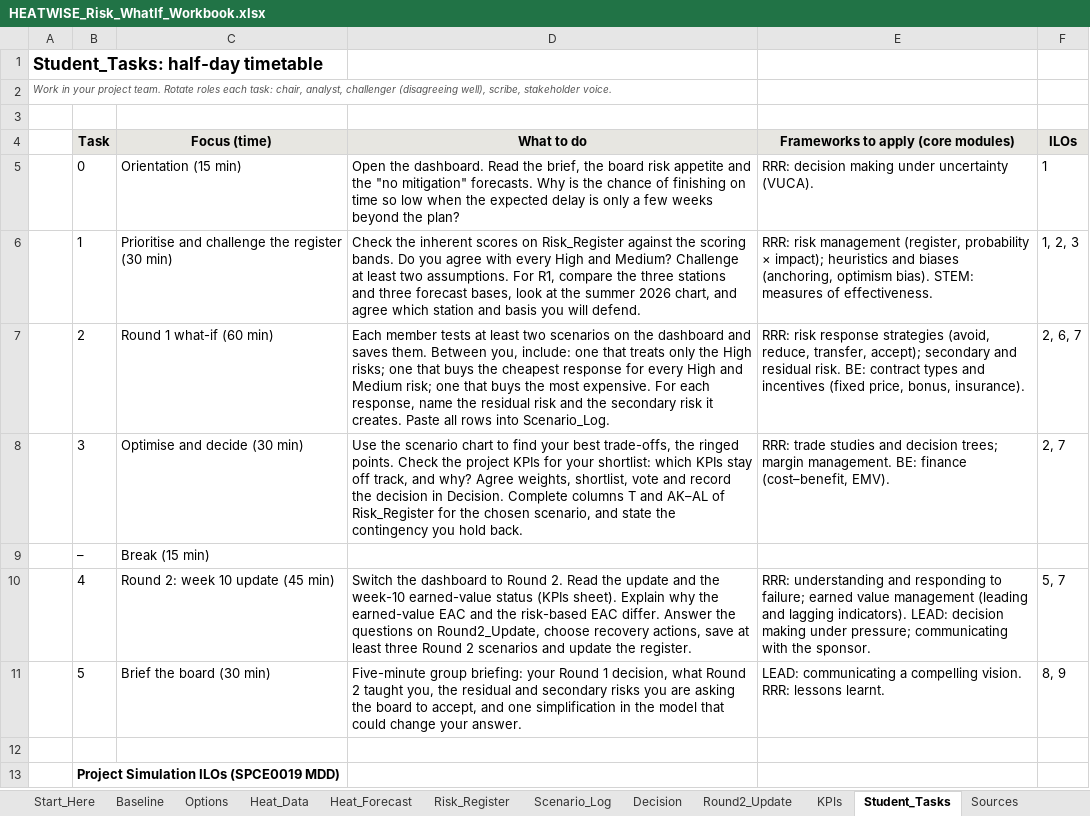
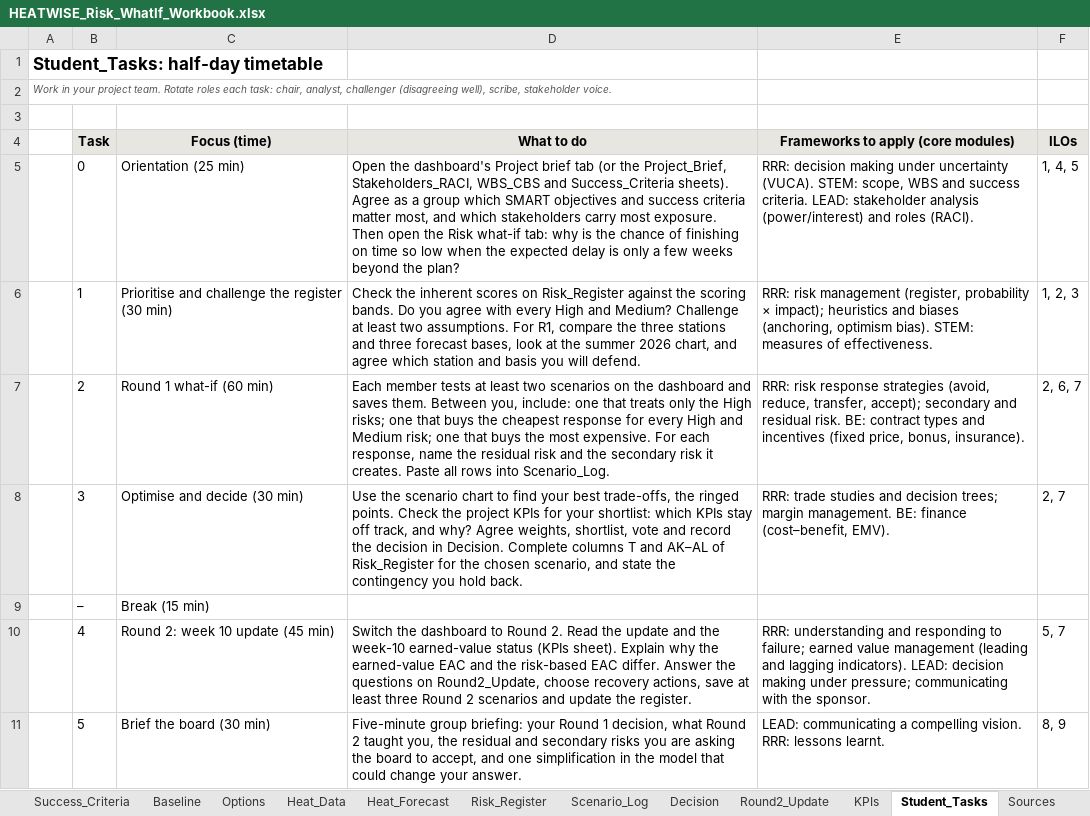
Before and after one commit to SBegUCL/heatwise, an Excel workbook: HEATWISE_Risk_WhatIf_Workbook.xlsx, sheet Student_Tasks, drawn as a sheet; only a part is shown; the shorter side is filled out with more unchanged rows; values as stored, in another font and other column widths than the file's, no borders; the diff names each change by its address in the sheet, - before the commit and + after, or states it on an @@ line.

```diff
--- a/HEATWISE_Risk_WhatIf_Workbook.xlsx (sheet Student_Tasks)
+++ b/HEATWISE_Risk_WhatIf_Workbook.xlsx (sheet Student_Tasks)
+sheet tab: Success_Criteria
-C5 (Focus (time)): Orientation (15 min)
+C5 (Focus (time)): Orientation (25 min)
-D5 (What to do): Open the dashboard. Read the brief, the board risk appetite and the "no mitigation" forecasts. Why is the…
+D5 (What to do): Open the dashboard's Project brief tab (or the Project_Brief, Stakeholders_RACI, WBS_CBS and Success_Criteria sheets). Agree as a group which SMART objectives and success criteria matter most, and which stakeholders carry most exposure. Then open the Risk what-if tab: why is the…
-E5: …uncertainty (VUCA).
+E5: …uncertainty (VUCA). STEM: scope, WBS and success criteria. LEAD: stakeholder analysis (power/interest) and roles (RACI).
-F5 (ILOs): 1
+F5 (ILOs): 1, 4, 5
```
Also changed, not shown: sheet Start_Here, other sheet tabs, charts or pictures, 2 other files.
